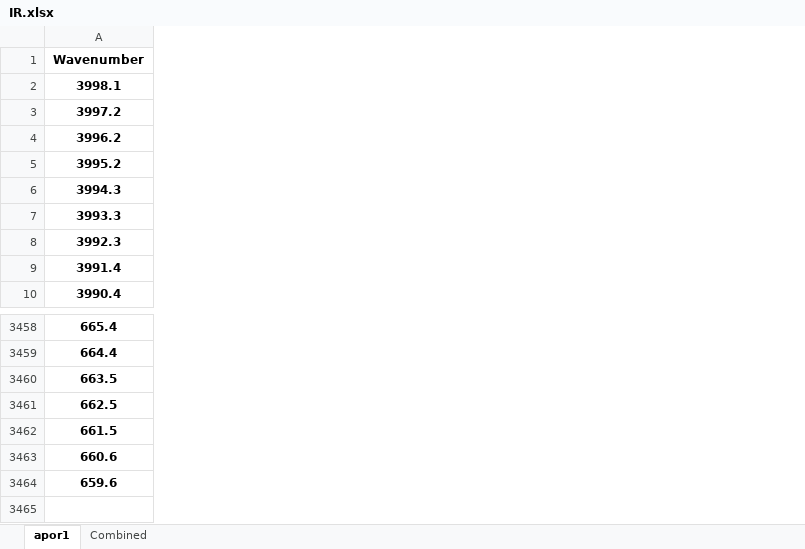
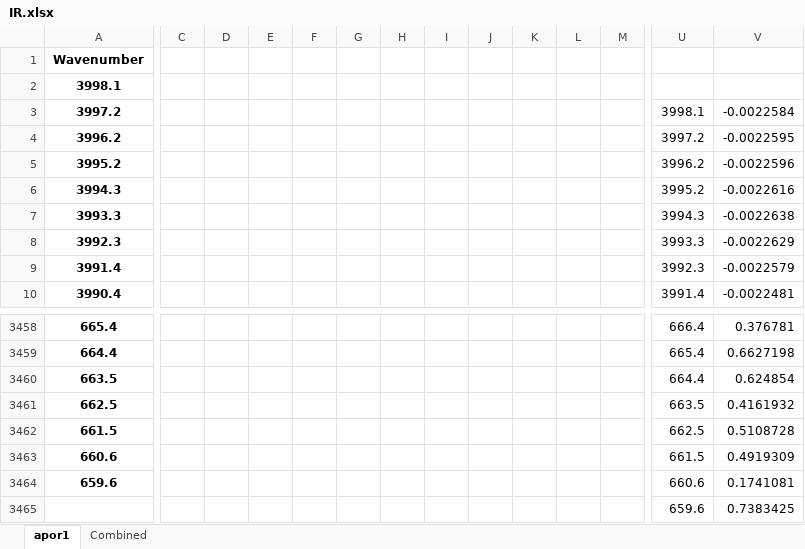
Before and after one commit to mannyfin/IRAS, an Excel workbook: GUA work/GUA vapor phase 642018/vapor phase 642018/vapor phase 642018[2]/vapor phase 642018/IR.xlsx, sheet apor1, drawn as a sheet; only a part is shown, gaps mark what is left out; values as stored, in another font and other column widths than the file's, no borders; charts and pictures not drawn; rows hold the shown columns only; the diff covers the shown part only; the diff names each change by its address in the sheet, - before the commit and + after, or states it on an @@ line.

```diff
--- a/GUA work/GUA vapor phase 642018/vapor phase 642018/vapor phase 642018[2]/vapor phase 642018/IR.xlsx (sheet apor1)
+++ b/GUA work/GUA vapor phase 642018/vapor phase 642018/vapor phase 642018[2]/vapor phase 642018/IR.xlsx (sheet apor1)
+column C, empty
+column D, empty
+column E, empty
+column F, empty
+column G, empty
+column H, empty
+column I, empty
+column J, empty
+column K, empty
+column L, empty
+column M, empty
+column U, rows 3-10: 3998.1 | 3997.2 | 3996.2 | 3995.2 | 3994.3 | 3993.3 | 3992.3 | 3991.4; rows 3458-3464: 666.4 | 665.4 | 664.4 | 663.5 | 662.5 | 661.5 | 660.6
+column V, rows 3-10: -0.0022584 | -0.0022595 | -0.0022596 | -0.0022616 | -0.0022638 | -0.0022629 | -0.0022579 | -0.0022481; rows 3458-3464: 0.376781 | 0.6627198 | 0.624854 | 0.4161932 | 0.5108728 | 0.4919309 | 0.1741081
+row 3465:  |  |  |  |  |  |  |  |  |  |  |  | 659.6 | 0.7383425
```
Also changed, not shown: 7 added columns elsewhere in this sheet, charts or pictures, GUA work/GUA vapor phase 642018/IR.xlsx, HOAc work/Ni(110)/Plotted_HOAc_Ni(110) IR plot.xlsx, 9 other files.
